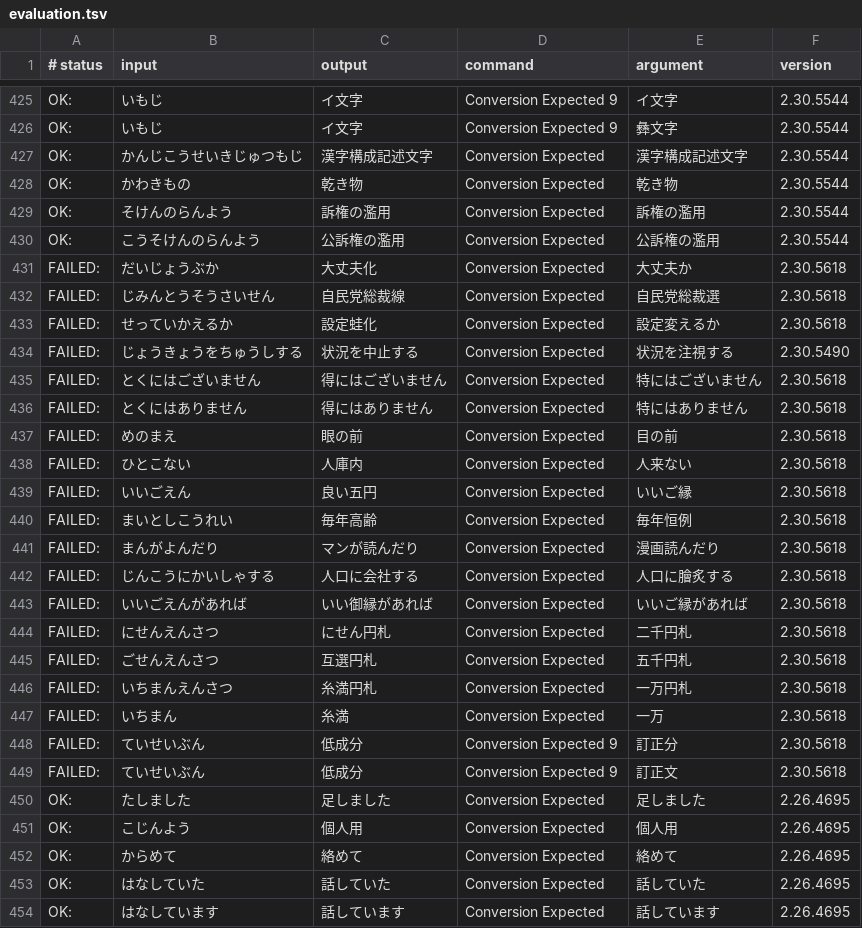
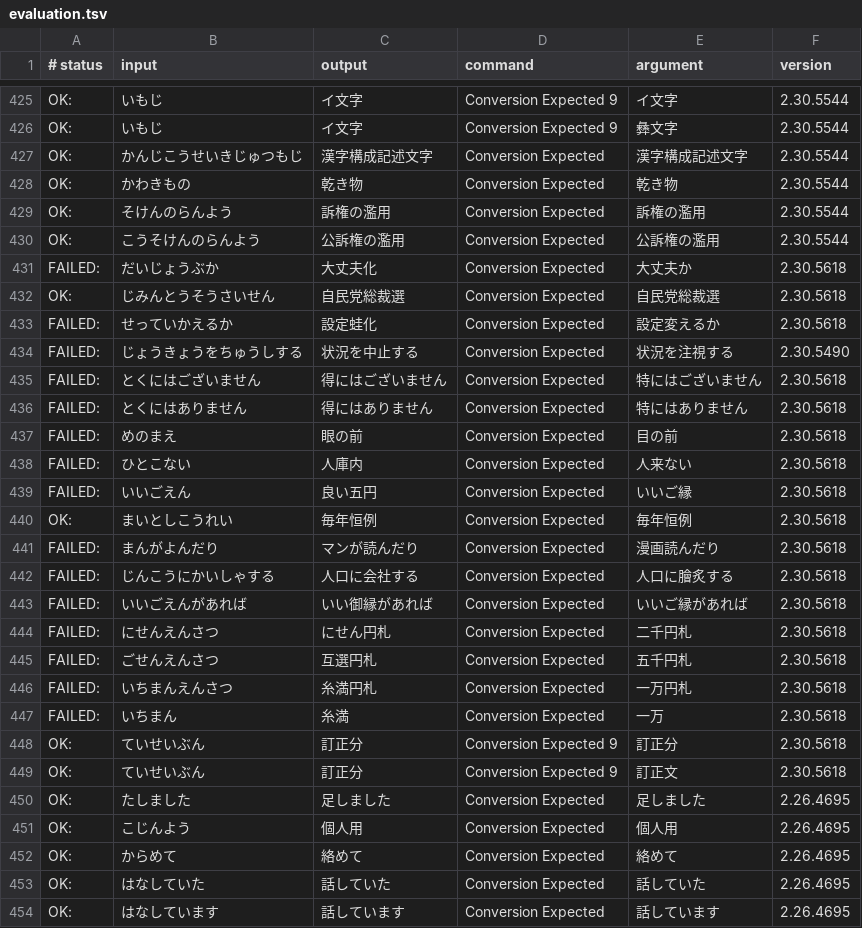
Before and after one commit to kimata1007/mozc-wai, a TSV file: src/data/dictionary_oss/evaluation.tsv, drawn as a sheet; only a part is shown, gaps mark what is left out.

Commit message:
Update collocation.txt and evaluation.tsv.
#typingquality

PiperOrigin-RevId: 695602868

```diff
--- a/src/data/dictionary_oss/evaluation.tsv
+++ b/src/data/dictionary_oss/evaluation.tsv
@@ -431,3 +431,3 @@ OK:	こうそけんのらんよう	公訴権の濫用	Conversion Expected	公訴
 FAILED:	だいじょうぶか	大丈夫化	Conversion Expected	大丈夫か	2.30.5618
-FAILED:	じみんとうそうさいせん	自民党総裁線	Conversion Expected	自民党総裁選	2.30.5618
+OK:	じみんとうそうさいせん	自民党総裁選	Conversion Expected	自民党総裁選	2.30.5618
 FAILED:	せっていかえるか	設定蛙化	Conversion Expected	設定変えるか	2.30.5618
@@ -439,3 +439,3 @@ FAILED:	ひとこない	人庫内	Conversion Expected	人来ない	2.30.5618
 FAILED:	いいごえん	良い五円	Conversion Expected	いいご縁	2.30.5618
-FAILED:	まいとしこうれい	毎年高齢	Conversion Expected	毎年恒例	2.30.5618
+OK:	まいとしこうれい	毎年恒例	Conversion Expected	毎年恒例	2.30.5618
 FAILED:	まんがよんだり	マンが読んだり	Conversion Expected	漫画読んだり	2.30.5618
@@ -447,4 +447,4 @@ FAILED:	いちまんえんさつ	糸満円札	Conversion Expected	一万円札	2
 FAILED:	いちまん	糸満	Conversion Expected	一万	2.30.5618
-FAILED:	ていせいぶん	低成分	Conversion Expected 9	訂正分	2.30.5618
-FAILED:	ていせいぶん	低成分	Conversion Expected 9	訂正文	2.30.5618
+OK:	ていせいぶん	訂正分	Conversion Expected 9	訂正分	2.30.5618
+OK:	ていせいぶん	訂正分	Conversion Expected 9	訂正文	2.30.5618
 OK:	たしました	足しました	Conversion Expected	足しました	2.26.4695
```
Also changed, not shown: src/data/dictionary_manual/words.tsv, 1 other file.
